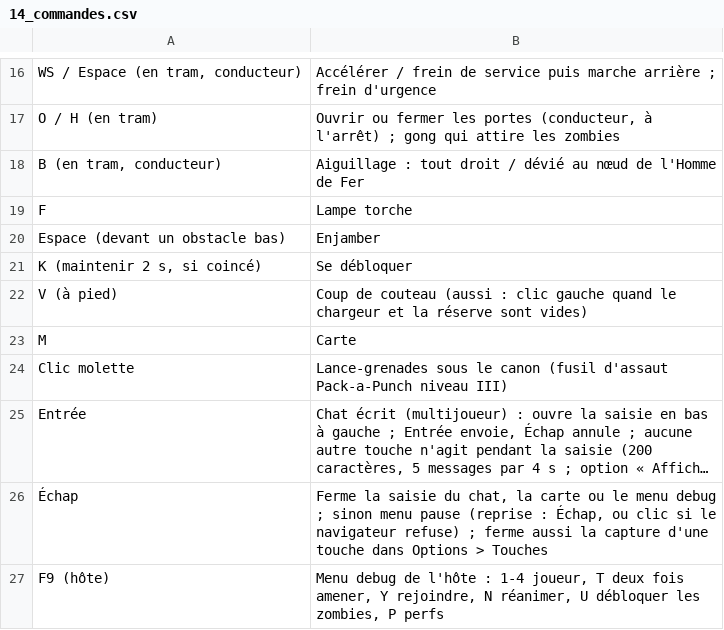
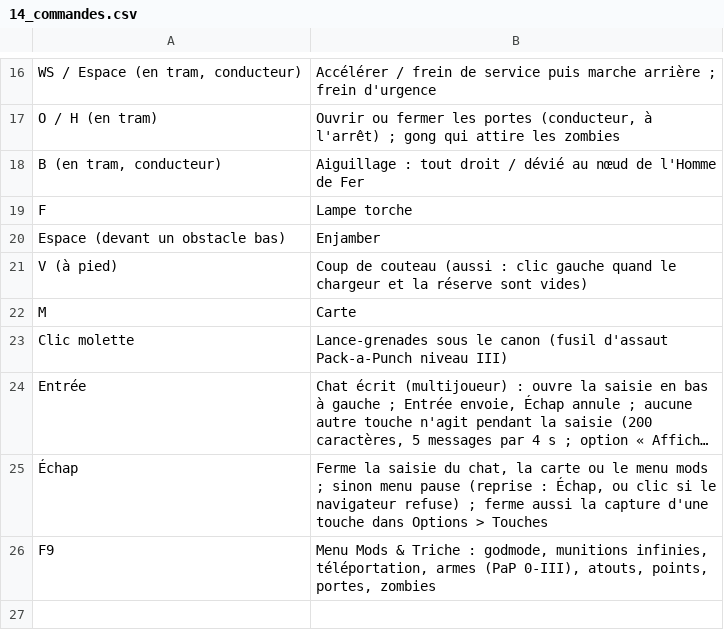
Before and after one commit to davideneco/zombie-survival, a CSV file: docs/csv/14_commandes.csv, drawn as a sheet; only a part is shown, gaps mark what is left out; long unchanged cells end in …; removed rows and columns are numbered as before the commit, all else as after; the diff names each change by its address in the sheet, - before the commit and + after, or states it on an @@ line.

Commit message:
feat: replace unstick prompts with interactive in-game Mod / Cheat Menu (F9)
- Remove automatic unstick HUD prompts, timers and 'K' keybind
- Implement full-featured interactive Mod Menu (F9 / Pause menu):
  * Player cheats: God Mode (invincibility), Infinite Ammo, Super Speed (x2.2), Heal & Revive
  * Points: quick add (+1k to +100k, Max 999k) and custom amount input
  * Weapons: equip any of the 23 weapons with PaP 0..III, Max Ammo, Upgrade held weapon
  * Perks: grant all 7 perks or toggle individual perks
  * Teleportation: 27 Strasbourg zones, POIs (Mystery Box, PaP, Cathedral, Tram), teammate teleport (go to, bring to host, bring all), emergency unstick
  * World & Game: open all doors, kill active zombies (nuke), round control (+1, -1, set round), spawn powerups, unstick zombies
  * Clean dark translucent modal UI with mouse pointer unlock
- Bump version to v0.49.0 and regenerate documentation

```diff
--- a/docs/csv/14_commandes.csv
+++ b/docs/csv/14_commandes.csv
-row 21: K (maintenir 2 s, si coincé) | Se débloquer
-B25: …le menu debug ; sinon…
+B25: …le menu mods ; sinon…
-row 27: F9 (hôte) | Menu debug de l'hôte : 1-4 joueur, T deux fois amener, Y rejoindre, N réanimer, U débloquer les zombies, P perfs
+row 26: F9 | Menu Mods & Triche : godmode, munitions infinies, téléportation, armes (PaP 0-III), atouts, points, portes, zombies
```
Also changed, not shown: docs/csv/23_tram_interieur.csv, 11 other files.
